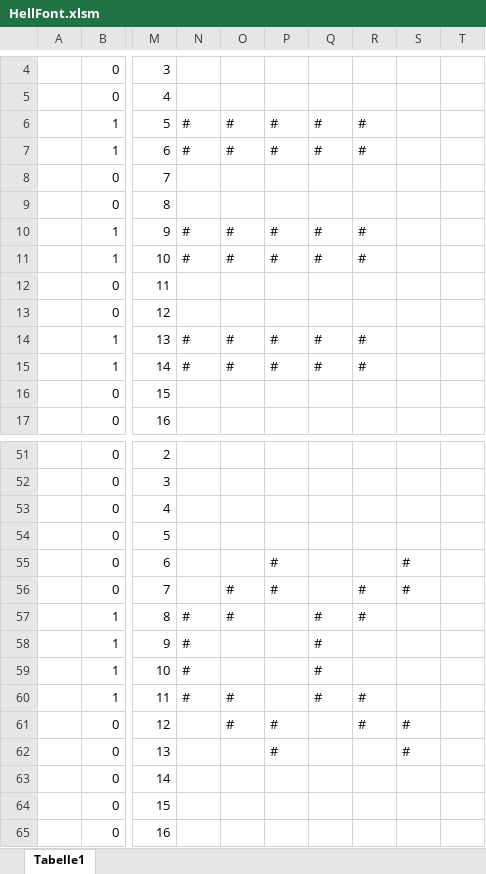
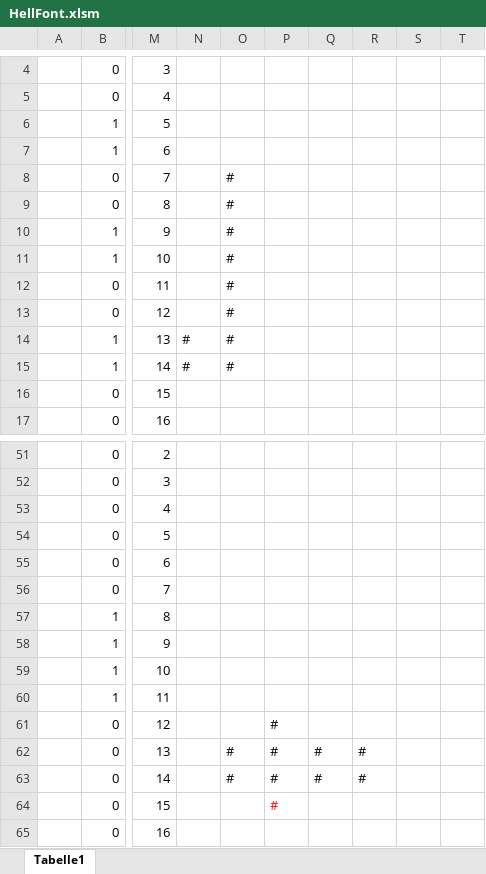
Before and after one commit to toresbe/itelex-misc, an Excel workbook: Hellschreiber/HellFont.xlsm, sheet Tabelle1, drawn as a sheet; only a part is shown, gaps mark what is left out; values as stored, in another font and other column widths than the file's, no borders; the diff names each change by its address in the sheet, - before the commit and + after, or states it on an @@ line.

Commit message:
Hellschreiber: Symbole für CR und LF geändert.
git-svn-id: svn://svn.code.sf.net/p/itelex/misc-code/trunk@508 08b3b9a4-00d7-49ad-bbbd-872362c6a4d0

```diff
--- a/Hellschreiber/HellFont.xlsm (sheet Tabelle1)
+++ b/Hellschreiber/HellFont.xlsm (sheet Tabelle1)
-N6:N7: #
+N6:N7: (empty)
-O6:O7: #
+O6:O7: (empty)
-P6:P7: #
+P6:P7: (empty)
-Q6:Q7: #
+Q6:Q7: (empty)
-R6:R7: #
+R6:R7: (empty)
-O8:O9: (empty)
+O8:O9: #
-N10:N11: #
+N10:N11: (empty)
-P10:P11: #
+P10:P11: (empty)
-Q10:Q11: #
+Q10:Q11: (empty)
-R10:R11: #
+R10:R11: (empty)
-O12:O13: (empty)
+O12:O13: #
-P14:P15: #
+P14:P15: (empty)
-Q14:Q15: #
+Q14:Q15: (empty)
-R14:R15: #
+R14:R15: (empty)
-P55:P56: #
+P55:P56: (empty)
-S55:S56: #
+S55:S56: (empty)
-O56:O57: #
+O56:O57: (empty)
-R56:R57: #
+R56:R57: (empty)
-N57:N60: #
+N57:N60: (empty)
-Q57:Q60: #
+Q57:Q60: (empty)
-O60:O61: #
+O60:O61: (empty)
-R60:R61: #
+R60:R61: (empty)
-S61:S62: #
+S61:S62: (empty)
-O62:O63: (empty)
+O62:O63: #
-Q62:Q63: (empty)
+Q62:Q63: #
-R62:R63: (empty)
+R62:R63: #
-P63:P64: (empty)
+P63:P64: #
```
Also changed, not shown: formulas that keep their value, 3 other files.
